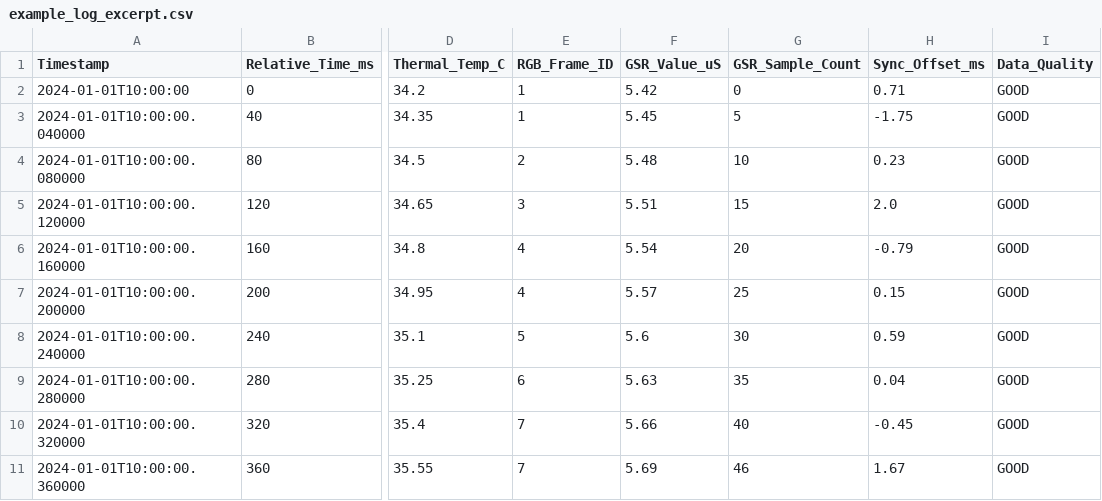
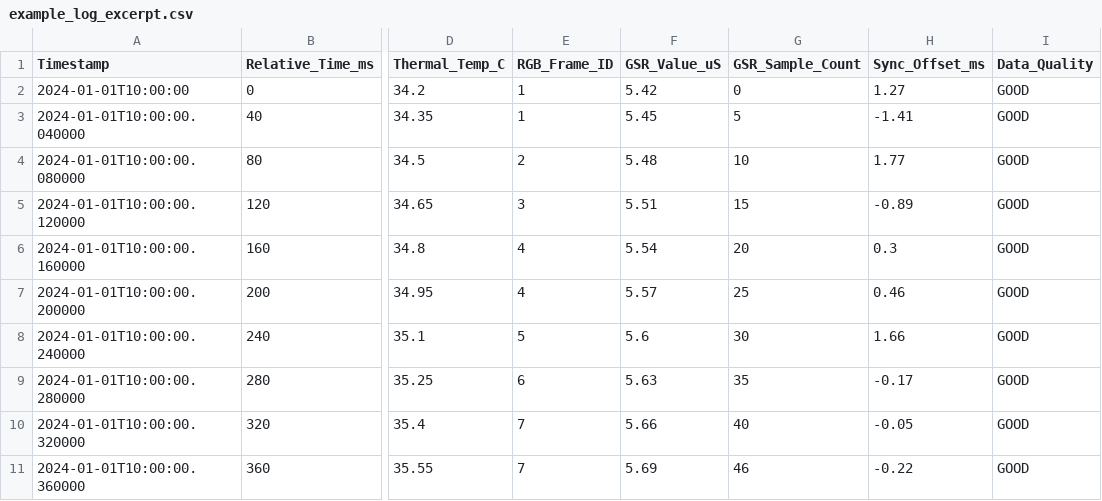
Before and after one commit to uclgsr/IRCamera, a CSV file: docs/chapter5/example_log_excerpt.csv, drawn as a sheet; only a part is shown, gaps mark what is left out; the diff names each change by its address in the sheet, - before the commit and + after, or states it on an @@ line.

```diff
--- a/docs/chapter5/example_log_excerpt.csv
+++ b/docs/chapter5/example_log_excerpt.csv
-H2 (Sync_Offset_ms): 0.71
+H2 (Sync_Offset_ms): 1.27
-H3 (Sync_Offset_ms): -1.75
+H3 (Sync_Offset_ms): -1.41
-H4 (Sync_Offset_ms): 0.23
+H4 (Sync_Offset_ms): 1.77
-H5 (Sync_Offset_ms): 2.0
+H5 (Sync_Offset_ms): -0.89
-H6 (Sync_Offset_ms): -0.79
+H6 (Sync_Offset_ms): 0.3
-H7 (Sync_Offset_ms): 0.15
+H7 (Sync_Offset_ms): 0.46
-H8 (Sync_Offset_ms): 0.59
+H8 (Sync_Offset_ms): 1.66
-H9 (Sync_Offset_ms): 0.04
+H9 (Sync_Offset_ms): -0.17
-H10 (Sync_Offset_ms): -0.45
+H10 (Sync_Offset_ms): -0.05
-H11 (Sync_Offset_ms): 1.67
+H11 (Sync_Offset_ms): -0.22
```
Also changed, not shown: docs/chapter5/sensor_sync_validation.csv, 4 other files.
